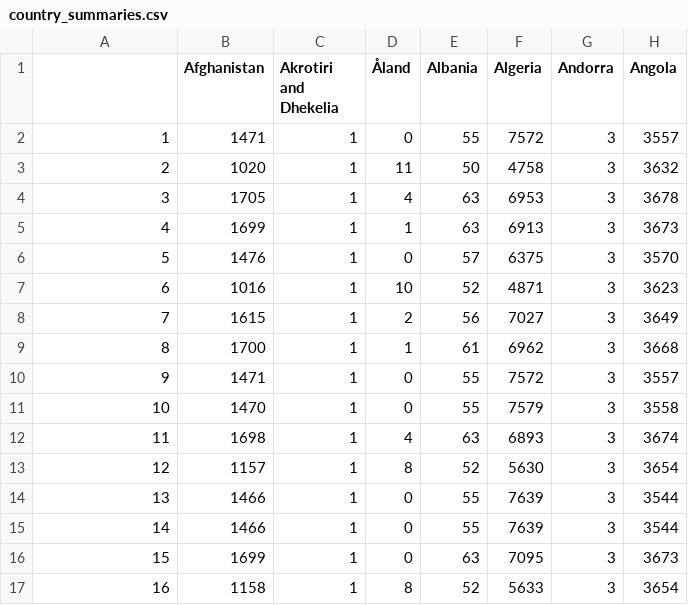
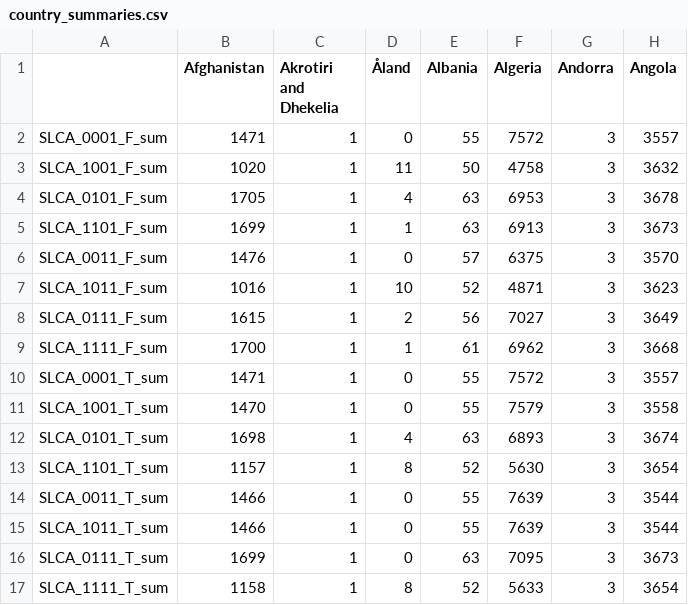
Before and after one commit to ricschuster/global_risk, a CSV file: data/final/100km2/country_summaries.csv, drawn as a sheet; only a part is shown; the diff names each change by its address in the sheet, - before the commit and + after, or states it on an @@ line.

```diff
--- a/data/final/100km2/country_summaries.csv
+++ b/data/final/100km2/country_summaries.csv
-A2: 1
+A2: SLCA_0001_F_sum
-A3: 2
+A3: SLCA_1001_F_sum
-A4: 3
+A4: SLCA_0101_F_sum
-A5: 4
+A5: SLCA_1101_F_sum
-A6: 5
+A6: SLCA_0011_F_sum
-A7: 6
+A7: SLCA_1011_F_sum
-A8: 7
+A8: SLCA_0111_F_sum
-A9: 8
+A9: SLCA_1111_F_sum
-A10: 9
+A10: SLCA_0001_T_sum
-A11: 10
+A11: SLCA_1001_T_sum
-A12: 11
+A12: SLCA_0101_T_sum
-A13: 12
+A13: SLCA_1101_T_sum
-A14: 13
+A14: SLCA_0011_T_sum
-A15: 14
+A15: SLCA_1011_T_sum
-A16: 15
+A16: SLCA_0111_T_sum
-A17: 16
+A17: SLCA_1111_T_sum
```
Also changed, not shown: data/final/100km2/Table2.csv, 3 other files.
